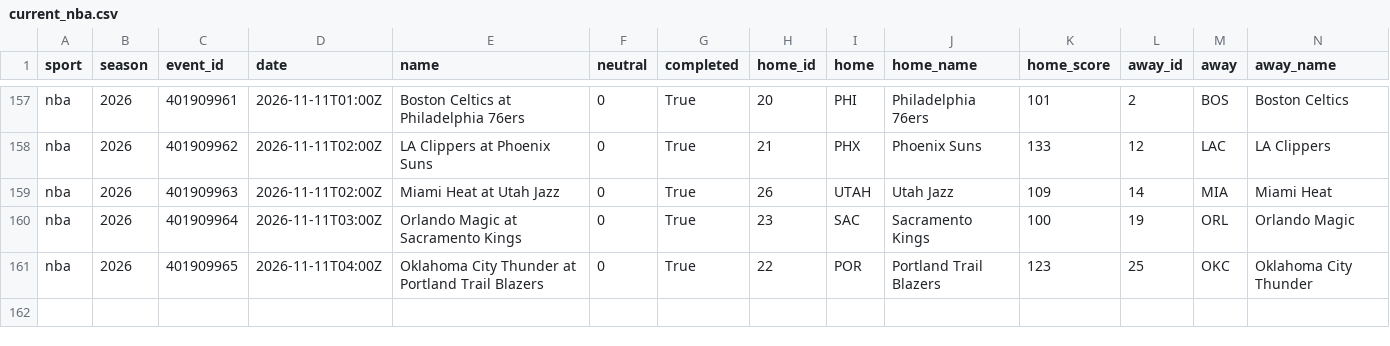
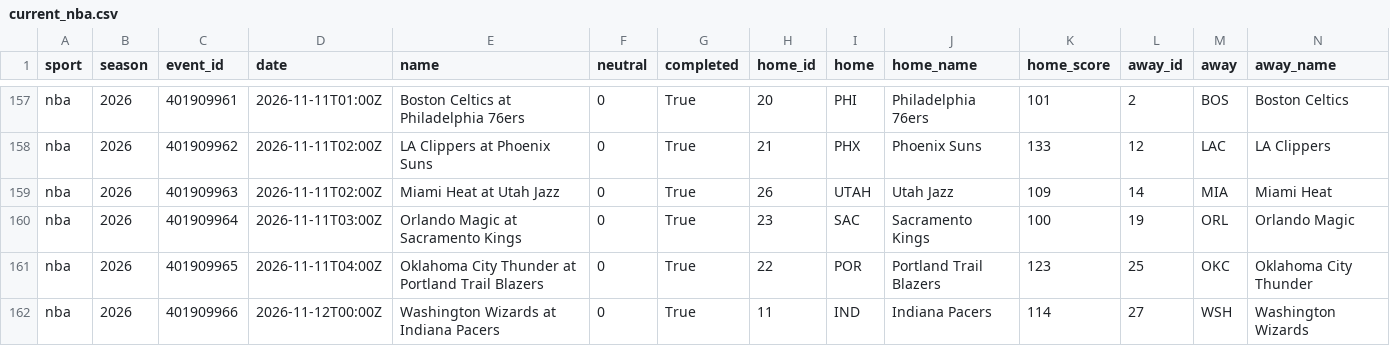
Before and after one commit to adotscotty/HandsDownAI, a CSV file: data/current_nba.csv, drawn as a sheet; only a part is shown, gaps mark what is left out; rows hold the shown columns only; the diff names each change by its address in the sheet, - before the commit and + after, or states it on an @@ line.

```diff
--- a/data/current_nba.csv
+++ b/data/current_nba.csv
+row 162: nba | 2026 | 401909966 | 2026-11-12T00:00Z | Washington Wizards at Indiana Pacers | 0 | True | 11 | IND | Indiana Pacers | 114 | 27 | WSH | Washington Wizards
```
Also changed, not shown: data/current_cbb.csv, data/pregame_log.csv, 3 other files.
